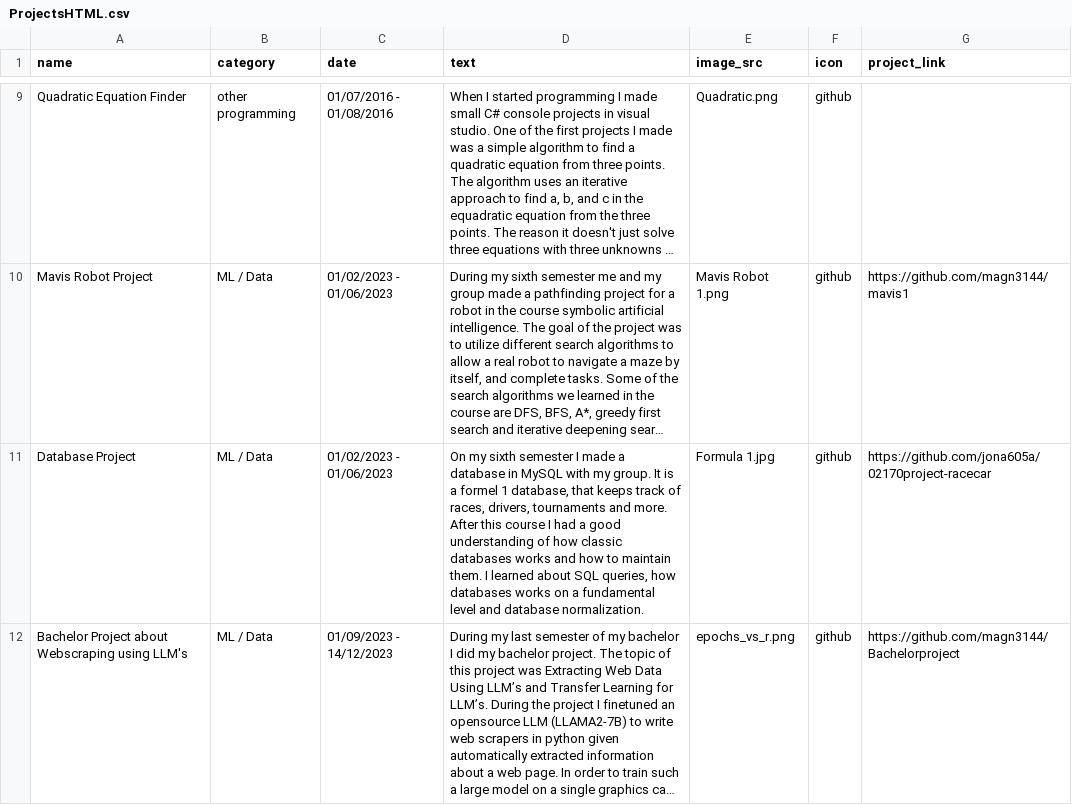
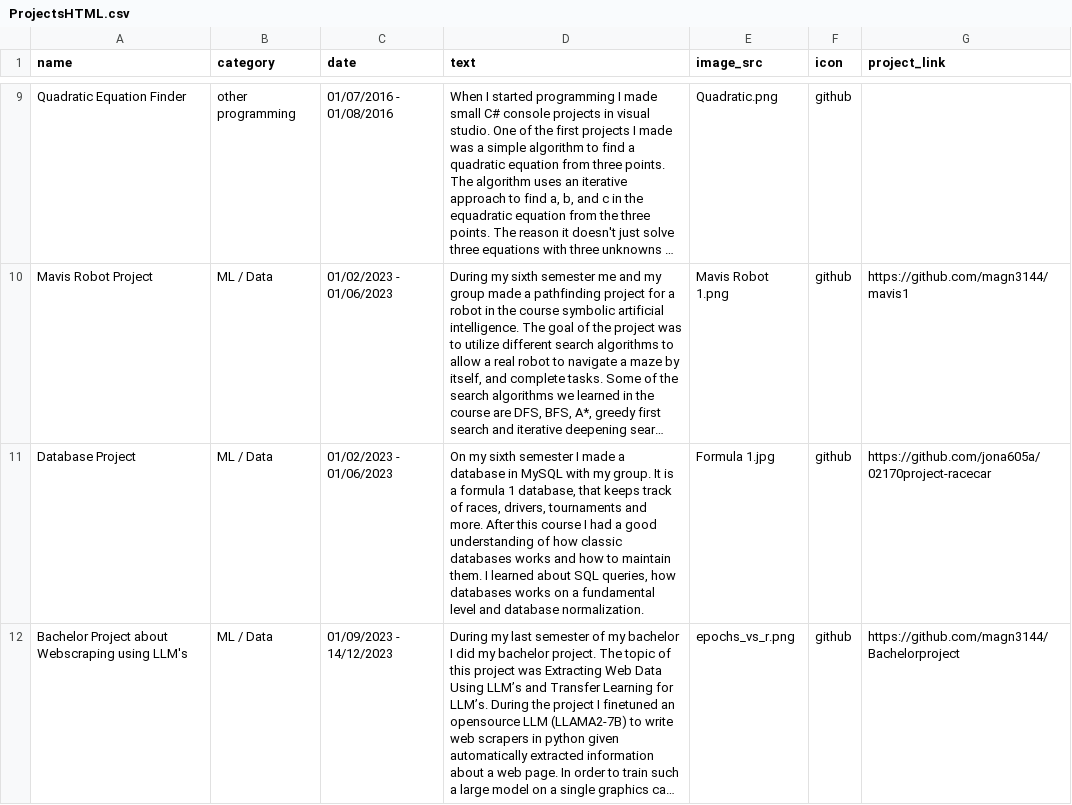
Before and after one commit to magn3144/Personlig-Hjemmeside, a CSV file: ProjectsHTML.csv, drawn as a sheet; only a part is shown, gaps mark what is left out; long unchanged cells end in …; the diff names each change by its address in the sheet, - before the commit and + after, or states it on an @@ line.

Commit message:
spelling error

```diff
--- a/ProjectsHTML.csv
+++ b/ProjectsHTML.csv
-D11 (text): …is a formel 1 database,…
+D11 (text): …is a formula 1 database,…
```
